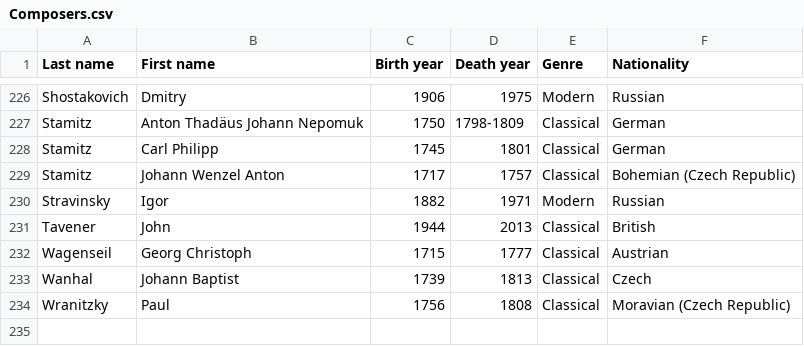
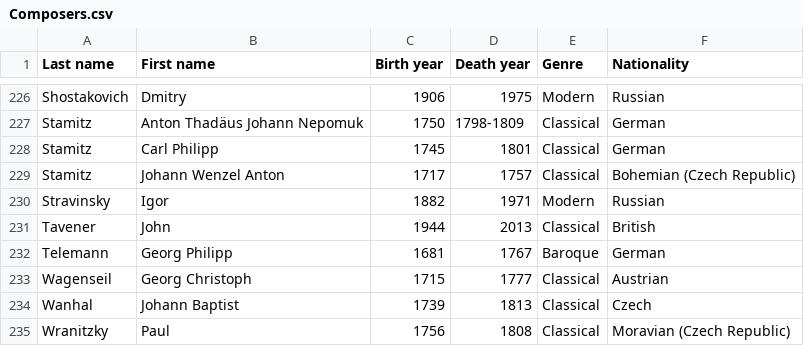
Before and after one commit to glennstreet/datasets, a CSV file: Composers.csv, drawn as a sheet; only a part is shown, gaps mark what is left out; the diff names each change by its address in the sheet, - before the commit and + after, or states it on an @@ line.

Commit message:
Add Georg Philipp Telemann

```diff
--- a/Composers.csv
+++ b/Composers.csv
+row 232: Telemann | Georg Philipp | 1681 | 1767 | Baroque | German
```
